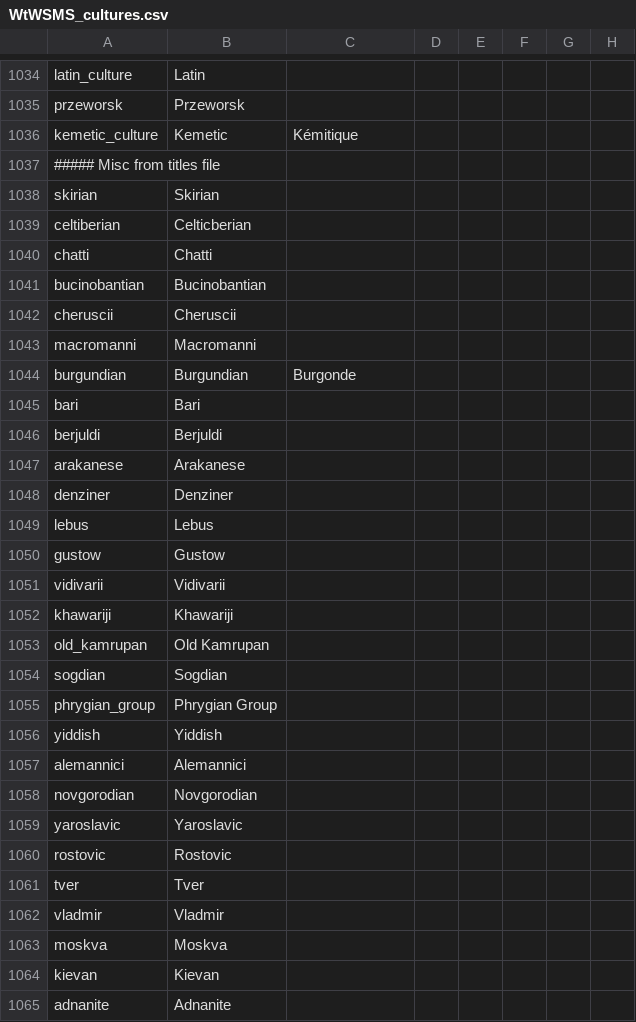
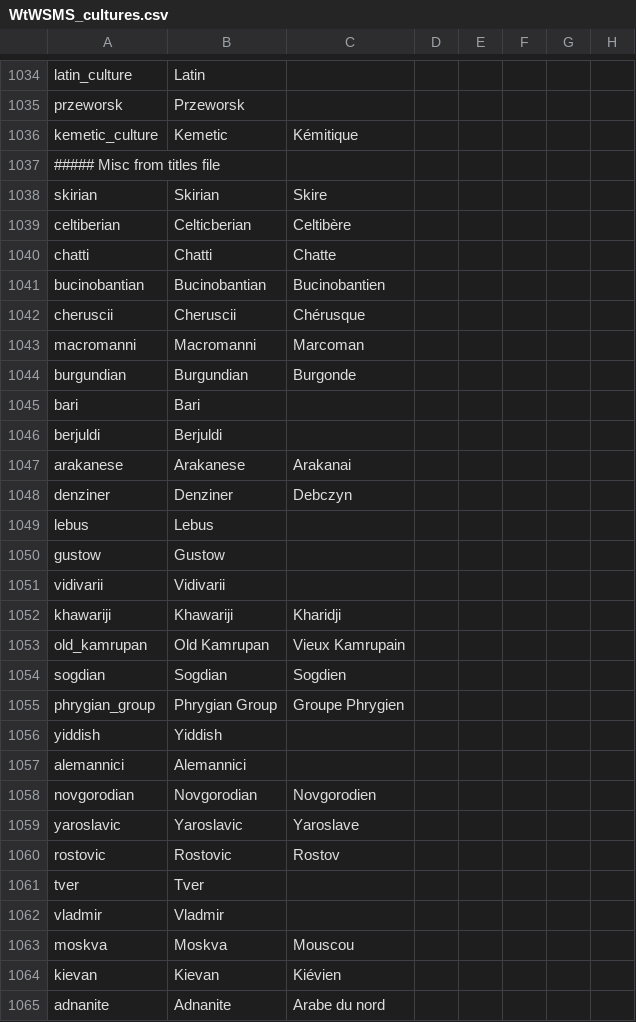
Before and after one commit to loup99/WtWSMS, a CSV file: WTWSMS/localisation/WtWSMS_cultures.csv, drawn as a sheet; only a part is shown, gaps mark what is left out; the diff covers the shown part only; the diff names each change by its address in the sheet, - before the commit and + after, or states it on an @@ line.

```diff
--- a/WTWSMS/localisation/WtWSMS_cultures.csv
+++ b/WTWSMS/localisation/WtWSMS_cultures.csv
-C1038: (empty)
+C1038: Skire
-C1039: (empty)
+C1039: Celtibère
-C1040: (empty)
+C1040: Chatte
-C1041: (empty)
+C1041: Bucinobantien
-C1042: (empty)
+C1042: Chérusque
-C1043: (empty)
+C1043: Marcoman
-C1047: (empty)
+C1047: Arakanai
-C1048: (empty)
+C1048: Debczyn
-C1052: (empty)
+C1052: Kharidji
-C1053: (empty)
+C1053: Vieux Kamrupain
-C1054: (empty)
+C1054: Sogdien
-C1055: (empty)
+C1055: Groupe Phrygien
-C1058: (empty)
+C1058: Novgorodien
-C1059: (empty)
+C1059: Yaroslave
-C1060: (empty)
+C1060: Rostov
-C1063: (empty)
+C1063: Mouscou
-C1064: (empty)
+C1064: Kiévien
-C1065: (empty)
+C1065: Arabe du nord
```
Also changed, not shown: 16 added rows and 10 edited cells elsewhere in this file, WTWSMS/localisation/WtWSMS_decisions.csv, WTWSMS/localisation/WtWSMS_events.csv, 6 other files.
